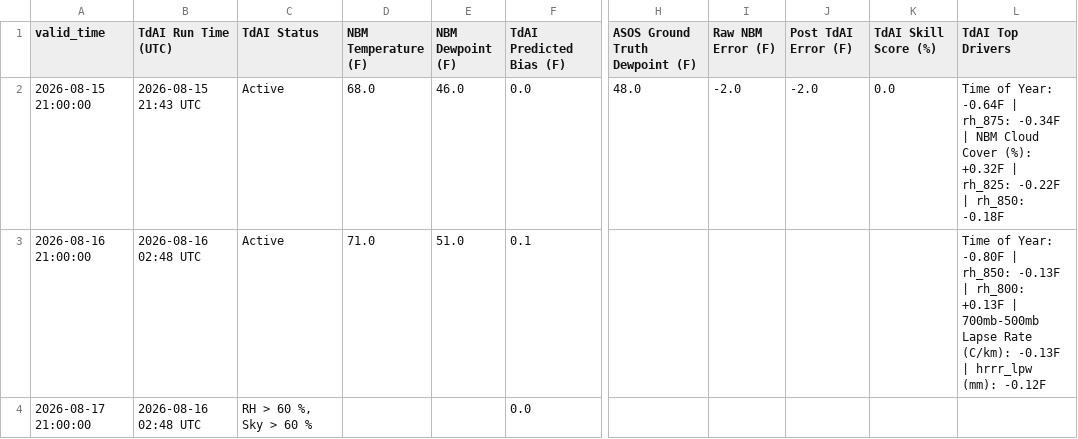
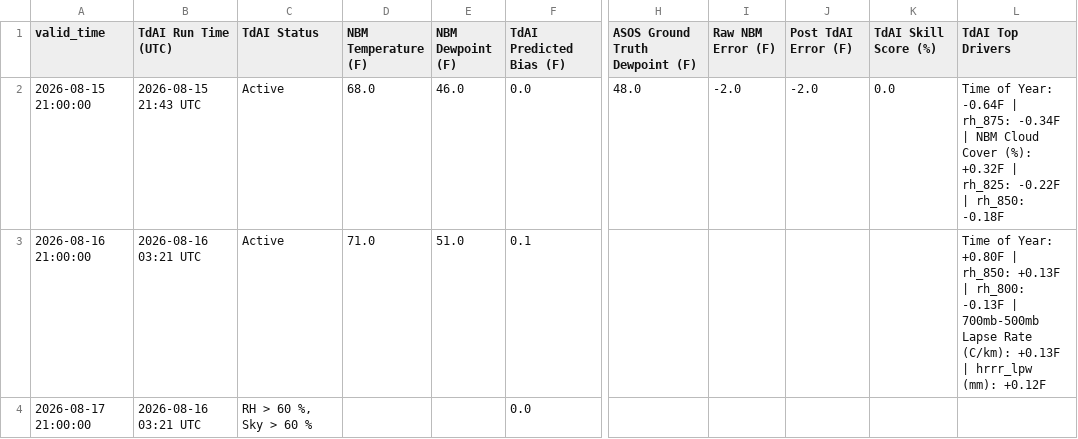
Before and after one commit to sean838432/TdAI, a CSV file: deterministic_output/TdAI_deterministic_operational_FVE.csv, drawn as a sheet; only a part is shown, gaps mark what is left out; the diff names each change by its address in the sheet, - before the commit and + after, or states it on an @@ line.

```diff
--- a/deterministic_output/TdAI_deterministic_operational_FVE.csv
+++ b/deterministic_output/TdAI_deterministic_operational_FVE.csv
-B3:B4 (TdAI Run Time (UTC)): 2026-08-16 02:48 UTC
+B3:B4 (TdAI Run Time (UTC)): 2026-08-16 03:21 UTC
-L3 (TdAI Top Drivers): …of Year: -0.80F | rh_850: -0.13F | rh_800: +0.13F | 700mb-500mb Lapse Rate (C/km): -0.13F | hrrr_lpw (mm): -0.12F
+L3 (TdAI Top Drivers): …of Year: +0.80F | rh_850: +0.13F | rh_800: -0.13F | 700mb-500mb Lapse Rate (C/km): +0.13F | hrrr_lpw (mm): +0.12F
```
Also changed, not shown: deterministic_output/TdAI_deterministic_operational_BGR.csv, deterministic_output/TdAI_deterministic_operational_CAR.csv, 11 other files.
